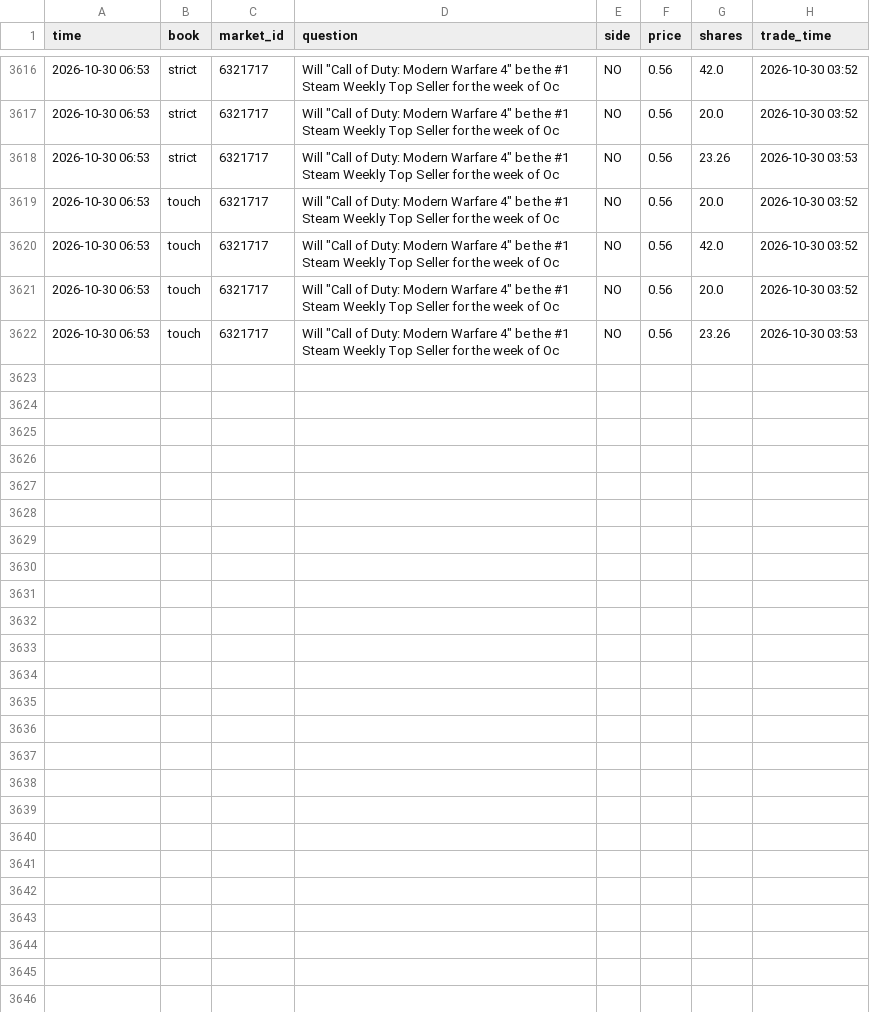
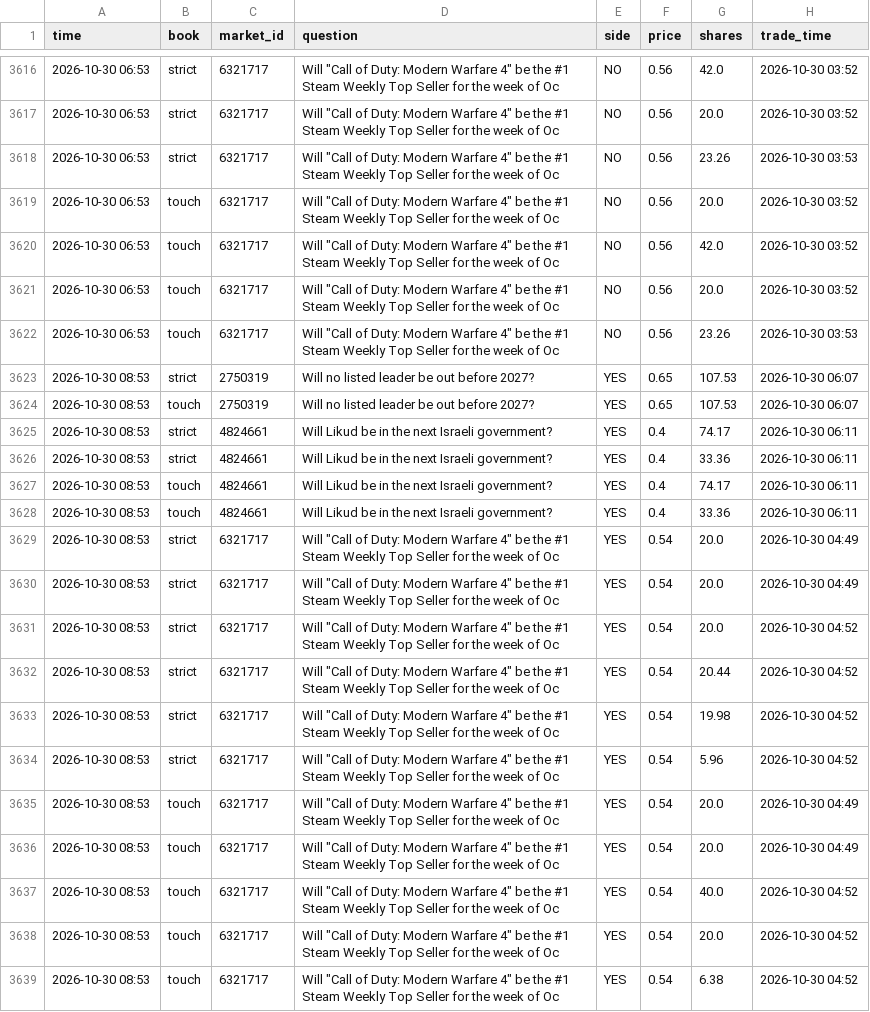
Before and after one commit to trendatrenda/polymarket-scanners, a CSV file: pm_mm_fills.csv, drawn as a sheet; only a part is shown, gaps mark what is left out.

```diff
--- a/pm_mm_fills.csv
+++ b/pm_mm_fills.csv
@@ -3622 +3622,18 @@ time,book,market_id,question,side,price,shares,trade_time
 2026-10-30 06:53,touch,6321717,"Will ""Call of Duty: Modern Warfare 4"" be the #1 Steam Weekly Top Seller for the week of Oc",NO,0.56,23.26,2026-10-30 03:53
+2026-10-30 08:53,strict,2750319,Will no listed leader be out before 2027?,YES,0.65,107.53,2026-10-30 06:07
+2026-10-30 08:53,touch,2750319,Will no listed leader be out before 2027?,YES,0.65,107.53,2026-10-30 06:07
+2026-10-30 08:53,strict,4824661,Will Likud be in the next Israeli government?,YES,0.4,74.17,2026-10-30 06:11
+2026-10-30 08:53,strict,4824661,Will Likud be in the next Israeli government?,YES,0.4,33.36,2026-10-30 06:11
+2026-10-30 08:53,touch,4824661,Will Likud be in the next Israeli government?,YES,0.4,74.17,2026-10-30 06:11
+2026-10-30 08:53,touch,4824661,Will Likud be in the next Israeli government?,YES,0.4,33.36,2026-10-30 06:11
+2026-10-30 08:53,strict,6321717,"Will ""Call of Duty: Modern Warfare 4"" be the #1 Steam Weekly Top Seller for the week of Oc",YES,0.54,20.0,2026-10-30 04:49
+2026-10-30 08:53,strict,6321717,"Will ""Call of Duty: Modern Warfare 4"" be the #1 Steam Weekly Top Seller for the week of Oc",YES,0.54,20.0,2026-10-30 04:49
+2026-10-30 08:53,strict,6321717,"Will ""Call of Duty: Modern Warfare 4"" be the #1 Steam Weekly Top Seller for the week of Oc",YES,0.54,20.0,2026-10-30 04:52
+2026-10-30 08:53,strict,6321717,"Will ""Call of Duty: Modern Warfare 4"" be the #1 Steam Weekly Top Seller for the week of Oc",YES,0.54,20.44,2026-10-30 04:52
+2026-10-30 08:53,strict,6321717,"Will ""Call of Duty: Modern Warfare 4"" be the #1 Steam Weekly Top Seller for the week of Oc",YES,0.54,19.98,2026-10-30 04:52
+2026-10-30 08:53,strict,6321717,"Will ""Call of Duty: Modern Warfare 4"" be the #1 Steam Weekly Top Seller for the week of Oc",YES,0.54,5.96,2026-10-30 04:52
+2026-10-30 08:53,touch,6321717,"Will ""Call of Duty: Modern Warfare 4"" be the #1 Steam Weekly Top Seller for the week of Oc",YES,0.54,20.0,2026-10-30 04:49
+2026-10-30 08:53,touch,6321717,"Will ""Call of Duty: Modern Warfare 4"" be the #1 Steam Weekly Top Seller for the week of Oc",YES,0.54,20.0,2026-10-30 04:49
+2026-10-30 08:53,touch,6321717,"Will ""Call of Duty: Modern Warfare 4"" be the #1 Steam Weekly Top Seller for the week of Oc",YES,0.54,40.0,2026-10-30 04:52
+2026-10-30 08:53,touch,6321717,"Will ""Call of Duty: Modern Warfare 4"" be the #1 Steam Weekly Top Seller for the week of Oc",YES,0.54,20.0,2026-10-30 04:52
+2026-10-30 08:53,touch,6321717,"Will ""Call of Duty: Modern Warfare 4"" be the #1 Steam Weekly Top Seller for the week of Oc",YES,0.54,6.38,2026-10-30 04:52
```
Also changed, not shown: pm_minutes.csv, pm_mm_log.csv, 3 other files.
